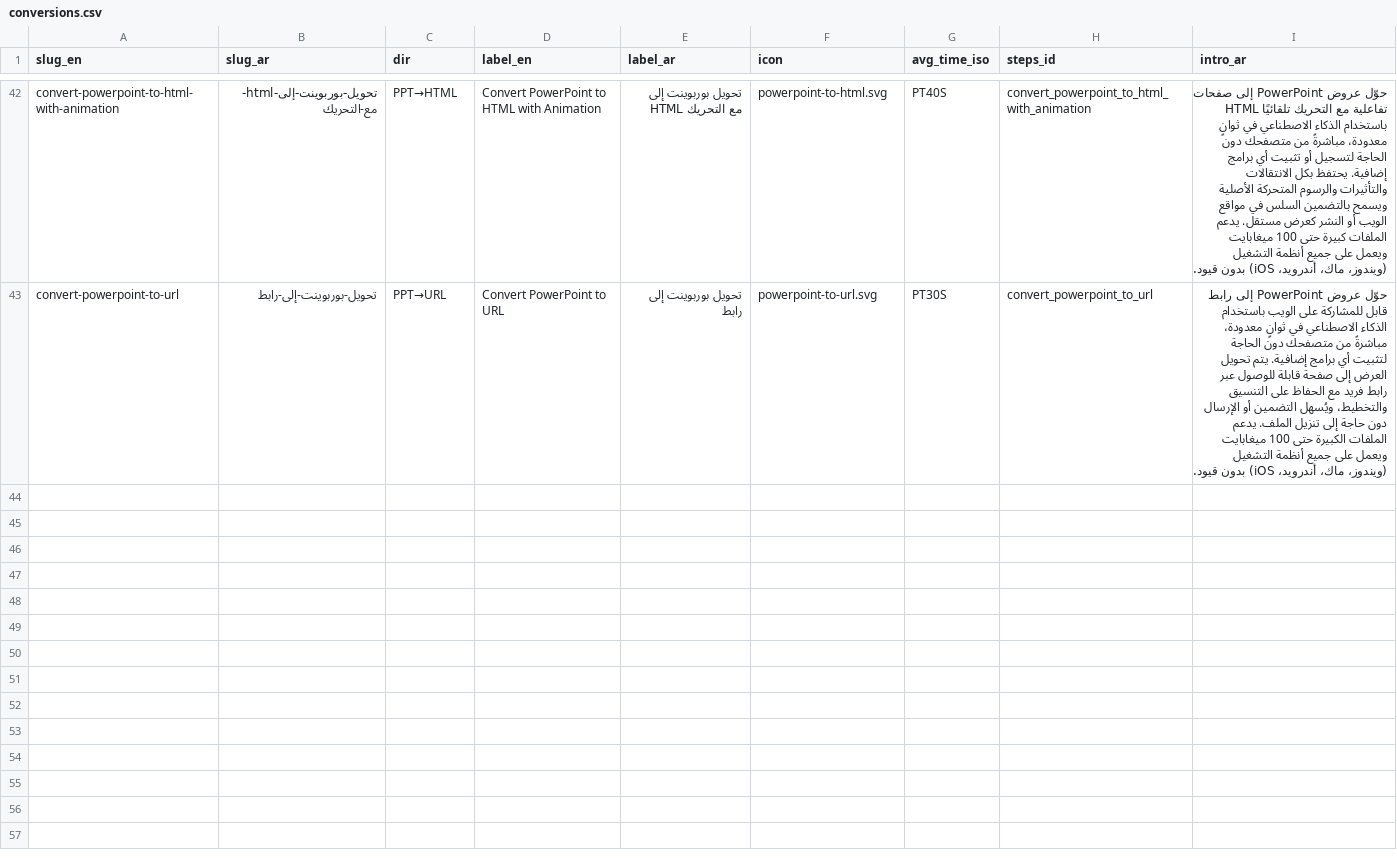
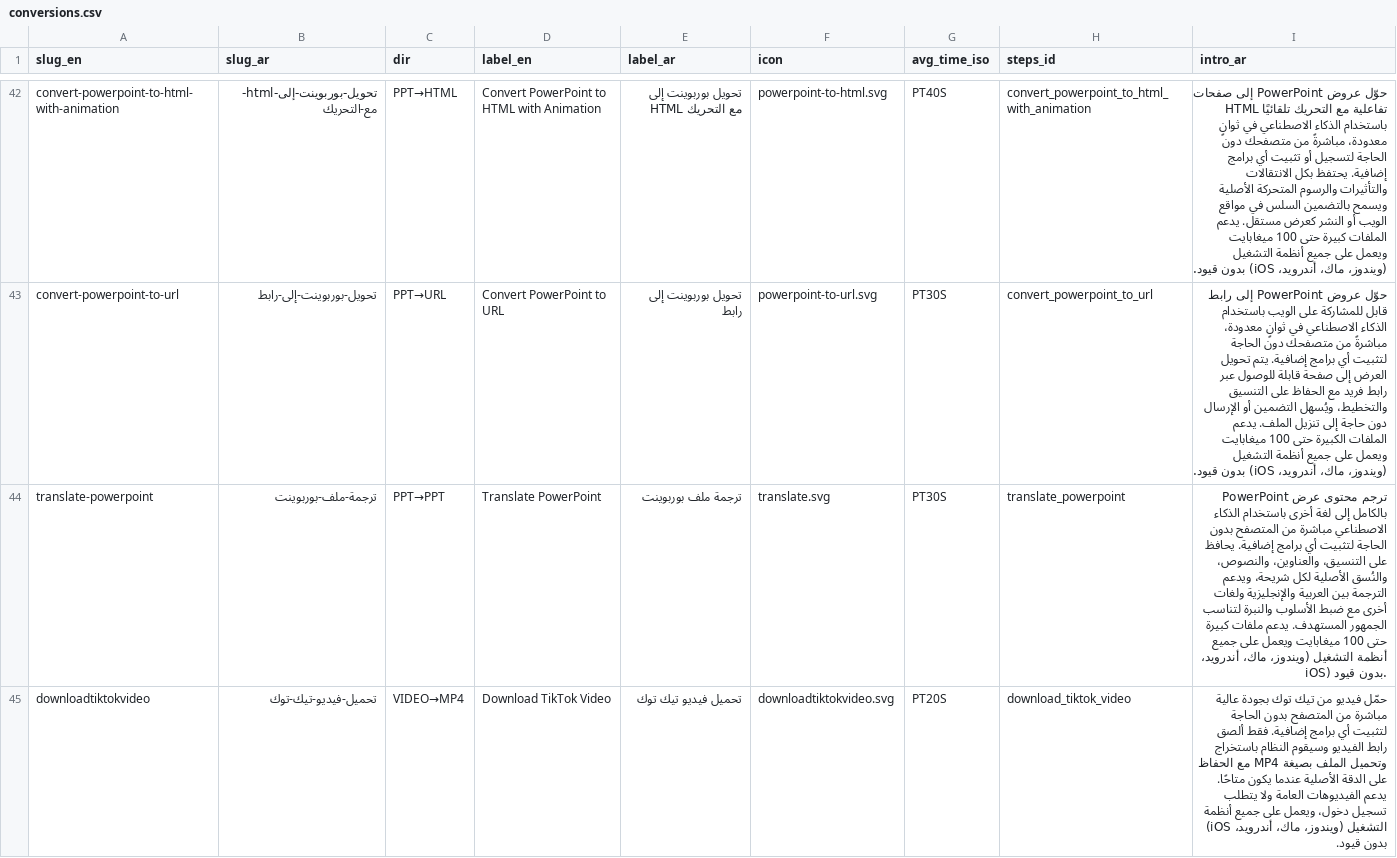
Before and after one commit to al3dwii/sharayeh, a CSV file: content/conversions.csv, drawn as a sheet; only a part is shown, gaps mark what is left out.

```diff
--- a/content/conversions.csv
+++ b/content/conversions.csv
@@ -43 +43,3 @@ convert-powerpoint-to-html-with-animation,تحويل-بوربوينت-إلى-htm
 convert-powerpoint-to-url,تحويل-بوربوينت-إلى-رابط,PPT→URL,Convert PowerPoint to URL,تحويل بوربوينت إلى رابط,powerpoint-to-url.svg,PT30S,convert_powerpoint_to_url,حوّل عروض PowerPoint إلى رابط قابل للمشاركة على الويب باستخدام الذكاء الاصطناعي في ثوانٍ معدودة، مباشرةً من متصفحك دون الحاجة لتثبيت أي برامج إضافية. يتم تحويل العرض إلى صفحة قابلة للوصول عبر رابط فريد مع الحفاظ على التنسيق والتخطيط، ويُسهل التضمين أو الإرسال دون حاجة إلى تنزيل الملف. يدعم الملفات الكبيرة حتى 100 ميغابايت ويعمل على جميع أنظمة التشغيل (ويندوز، ماك، أندرويد، iOS) بدون قيود.
+translate-powerpoint,ترجمة-ملف-بوربوينت,PPT→PPT,Translate PowerPoint,ترجمة ملف بوربوينت,translate.svg,PT30S,translate_powerpoint,ترجم محتوى عرض PowerPoint بالكامل إلى لغة أخرى باستخدام الذكاء الاصطناعي مباشرة من المتصفح بدون الحاجة لتثبيت أي برامج إضافية. يحافظ على التنسيق، والعناوين، والنصوص، والنُسق الأصلية لكل شريحة، ويدعم الترجمة بين العربية والإنجليزية ولغات أخرى مع ضبط الأسلوب والنبرة لتناسب الجمهور المستهدف. يدعم ملفات كبيرة حتى 100 ميغابايت ويعمل على جميع أنظمة التشغيل (ويندوز، ماك، أندرويد، iOS) بدون قيود.
+downloadtiktokvideo,تحميل-فيديو-تيك-توك,VIDEO→MP4,Download TikTok Video,تحميل فيديو تيك توك,downloadtiktokvideo.svg,PT20S,download_tiktok_video,حمّل فيديو من تيك توك بجودة عالية مباشرة من المتصفح بدون الحاجة لتثبيت أي برامج إضافية. فقط ألصق رابط الفيديو وسيقوم النظام باستخراج وتحميل الملف بصيغة MP4 مع الحفاظ على الدقة الأصلية عندما يكون متاحًا. يدعم الفيديوهات العامة ولا يتطلب تسجيل دخول، ويعمل على جميع أنظمة التشغيل (ويندوز، ماك، أندرويد، iOS) بدون قيود.
```
Also changed, not shown: 1 other file.
